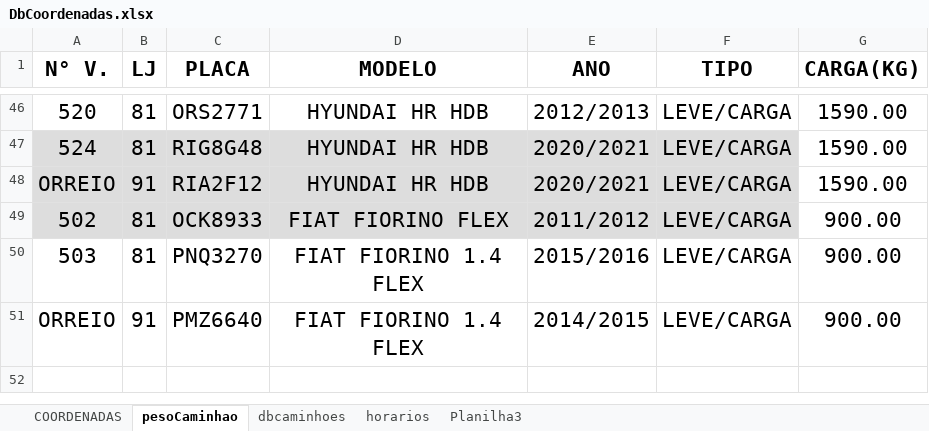
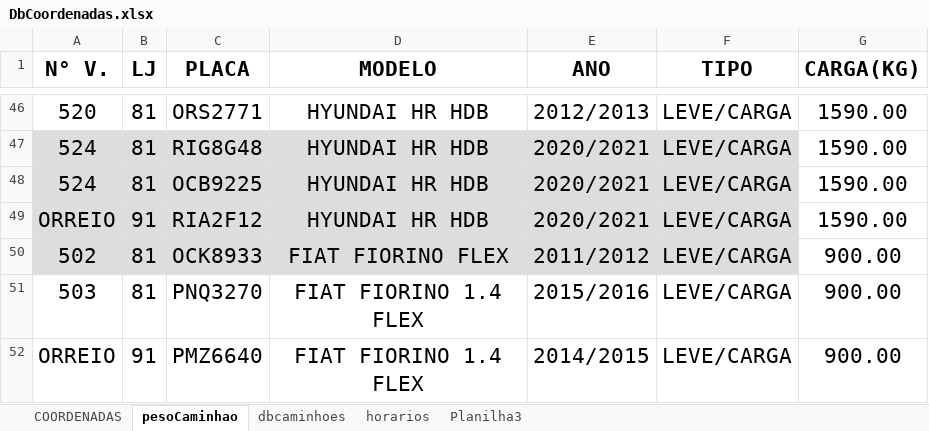
Before and after one commit to NicolasSimoes/MapaCaminhao, an Excel workbook: DbCoordenadas.xlsx, sheet pesoCaminhao, drawn as a sheet; only a part is shown, gaps mark what is left out; values as stored, in another font and other column widths than the file's, no borders; the diff names each change by its address in the sheet, - before the commit and + after, or states it on an @@ line.

```diff
--- a/DbCoordenadas.xlsx (sheet pesoCaminhao)
+++ b/DbCoordenadas.xlsx (sheet pesoCaminhao)
+row 48: 524 | 81 | OCB9225 | HYUNDAI HR HDB | 2020/2021 | LEVE/CARGA | 1590.00
```
Also changed, not shown: sheet horarios, sheet dbcaminhoes, formulas that keep their value, 4 other files.
